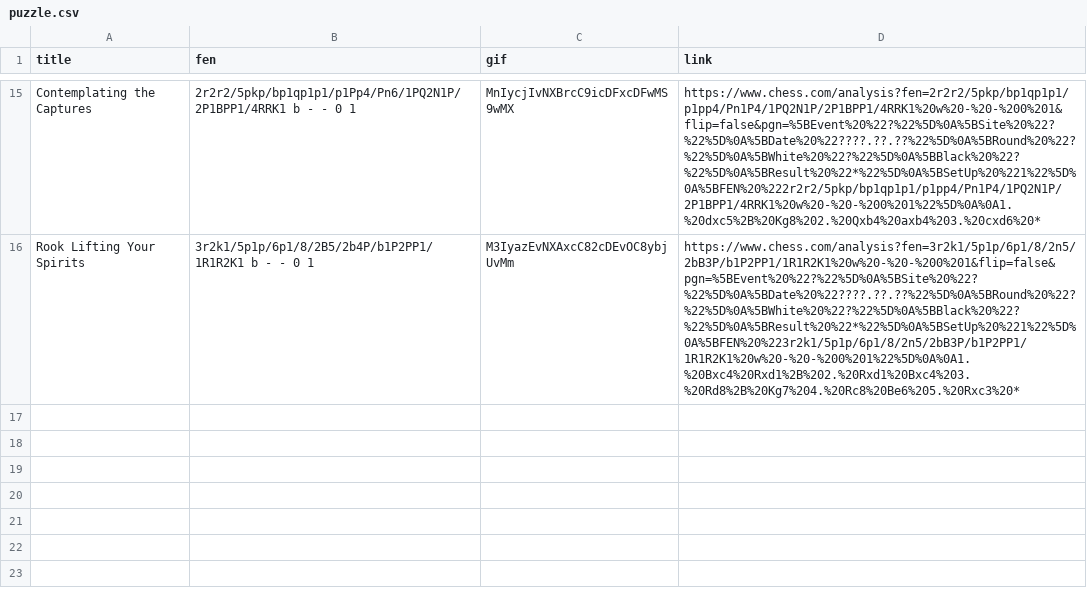
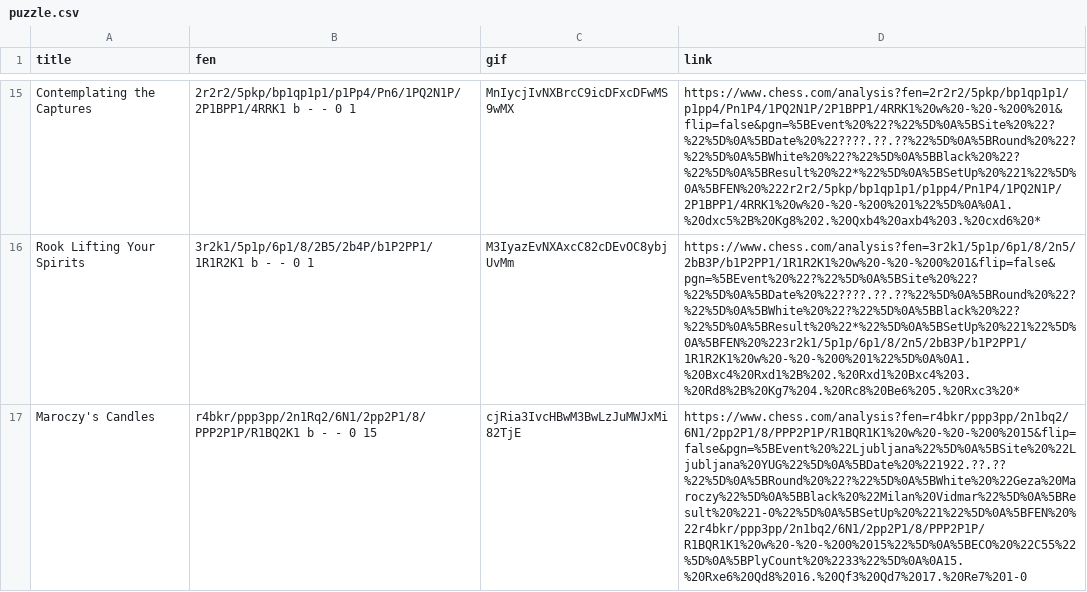
Before and after one commit to jalizadeh/JESS, a CSV file: puzzle/puzzle.csv, drawn as a sheet; only a part is shown, gaps mark what is left out; the diff names each change by its address in the sheet, - before the commit and + after, or states it on an @@ line.

```diff
--- a/puzzle/puzzle.csv
+++ b/puzzle/puzzle.csv
+row 17: Maroczy's Candles | r4bkr/ppp3pp/2n1Rq2/6N1/2pp2P1/8/PPP2P1P/R1BQ2K1 b - - 0 15 | cjRia3IvcHBwM3BwLzJuMWJxMi82TjE | https://www.chess.com/analysis?fen=r4bkr/ppp3pp/2n1bq2/6N1/2pp2P1/8/PPP2P1P/R1BQR1K1%20w%20-%20-%200%2015&flip=false&pgn=%5BEvent%20%22Ljubljana%22%5D%0A%5BSite%20%22Ljubljana%20YUG%22%5D%0A%5BDate%20%221922.??.??%22%5D%0A%5BRound%20%22?%22%5D%0A%5BWhite%20%22Geza%20Maroczy%22%5D%0A%5BBlack%20%22Milan%20Vidmar%22%5D%0A%5BResult%20%221-0%22%5D%0A%5BSetUp%20%221%22%5D%0A%5BFEN%20%22r4bkr/ppp3pp/2n1bq2/6N1/2pp2P1/8/PPP2P1P/R1BQR1K1%20w%20-%20-%200%2015%22%5D%0A%5BECO%20%22C55%22%5D%0A%5BPlyCount%20%2233%22%5D%0A%0A15.%20Rxe6%20Qd8%2016.%20Qf3%20Qd7%2017.%20Re7%201-0
```
Also changed, not shown: 5 other files.
